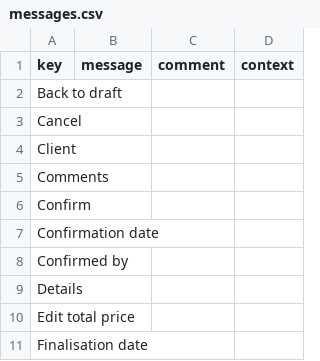
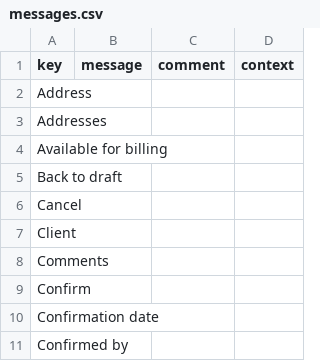
Before and after one commit to mga-axelor/open-platform-formation, a CSV file: modules/sale/src/main/resources/i18n/messages.csv, drawn as a sheet; only a part is shown; the shorter side is filled out with more unchanged rows; the diff names each change by its address in the sheet, - before the commit and + after, or states it on an @@ line.

```diff
--- a/modules/sale/src/main/resources/i18n/messages.csv
+++ b/modules/sale/src/main/resources/i18n/messages.csv
+row 2: Address
+row 3: Addresses
+row 4: Available for billing
```
Also changed, not shown: modules/sale/src/main/resources/i18n/messages_en.csv, modules/sale/src/main/resources/i18n/messages_fr.csv, 2 other files.
